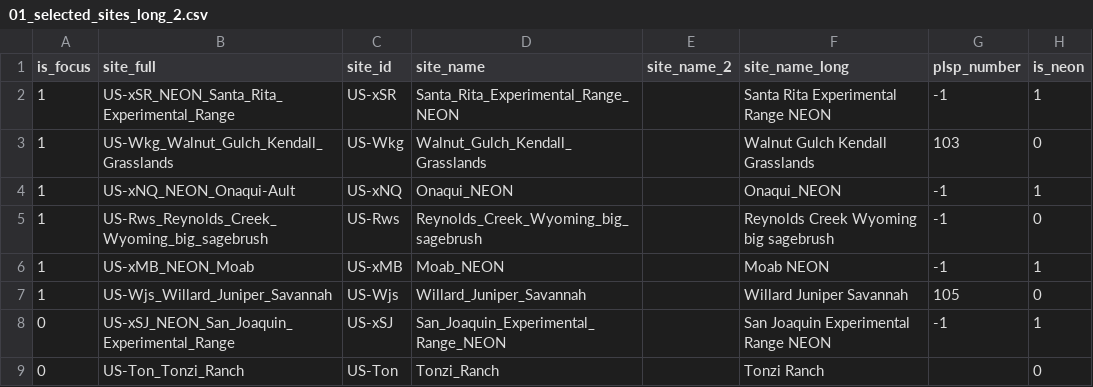
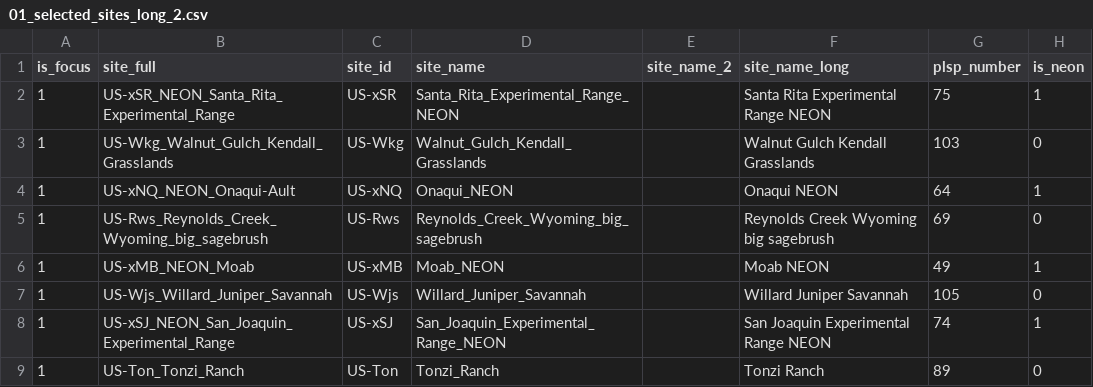
Before and after one commit to alexanderfache6/PLSP, a CSV file: code/selected_sites_info/results/01_selected_sites_long_2.csv, drawn as a sheet; only a part is shown; the diff names each change by its address in the sheet, - before the commit and + after, or states it on an @@ line.

Commit message:
updates select_sites info to set all 4 domains in focus

```diff
--- a/code/selected_sites_info/results/01_selected_sites_long_2.csv
+++ b/code/selected_sites_info/results/01_selected_sites_long_2.csv
-G2 (plsp_number): -1
+G2 (plsp_number): 75
-F4 (site_name_long): Onaqui_NEON
+F4 (site_name_long): Onaqui NEON
-G4 (plsp_number): -1
+G4 (plsp_number): 64
-G5 (plsp_number): -1
+G5 (plsp_number): 69
-G6 (plsp_number): -1
+G6 (plsp_number): 49
-A8:A9 (is_focus): 0
+A8:A9 (is_focus): 1
-G8 (plsp_number): -1
+G8 (plsp_number): 74
-G9 (plsp_number): (empty)
+G9 (plsp_number): 89
```
Also changed, not shown: code/selected_sites_info/data/01_selected_sites_raw_handgenerated_2.csv, code/selected_sites_info/results/01_selected_sites_short_2.csv, 1 other file.
